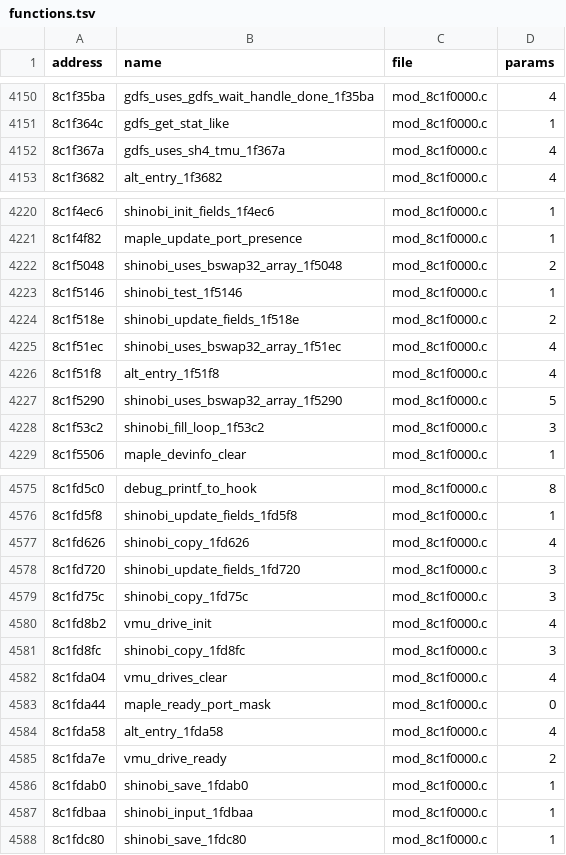
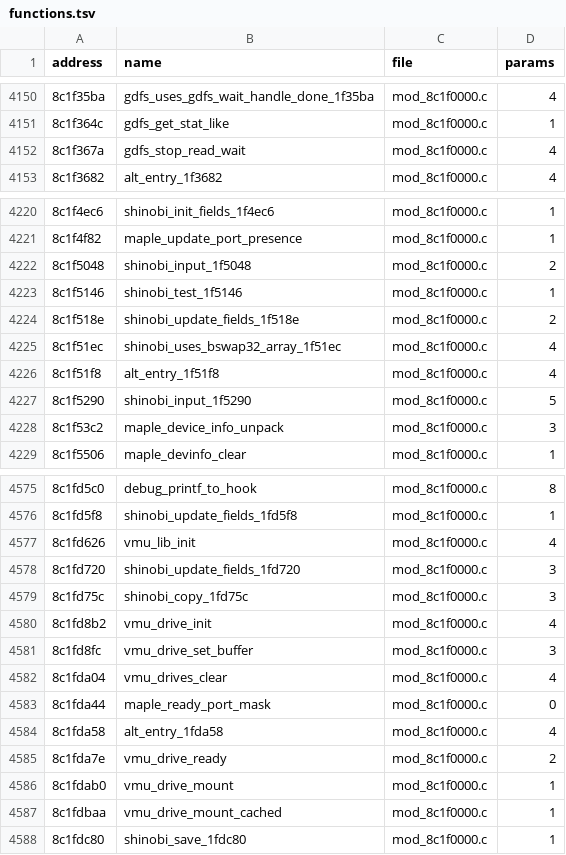
Before and after one commit to quatric/seaman-decomp, a TSV file: decomp/functions.tsv, drawn as a sheet; only a part is shown, gaps mark what is left out; the diff covers the shown part only.

```diff
--- a/decomp/functions.tsv
+++ b/decomp/functions.tsv
@@ -4151,3 +4151,3 @@ address	name	file	params
 8c1f364c	gdfs_get_stat_like	mod_8c1f0000.c	1
-8c1f367a	gdfs_uses_sh4_tmu_1f367a	mod_8c1f0000.c	4
+8c1f367a	gdfs_stop_read_wait	mod_8c1f0000.c	4
 8c1f3682	alt_entry_1f3682	mod_8c1f0000.c	4
@@ -4221,3 +4221,3 @@ address	name	file	params
 8c1f4f82	maple_update_port_presence	mod_8c1f0000.c	1
-8c1f5048	shinobi_uses_bswap32_array_1f5048	mod_8c1f0000.c	2
+8c1f5048	shinobi_input_1f5048	mod_8c1f0000.c	2
 8c1f5146	shinobi_test_1f5146	mod_8c1f0000.c	1
@@ -4226,4 +4226,4 @@ address	name	file	params
 8c1f51f8	alt_entry_1f51f8	mod_8c1f0000.c	4
-8c1f5290	shinobi_uses_bswap32_array_1f5290	mod_8c1f0000.c	5
-8c1f53c2	shinobi_fill_loop_1f53c2	mod_8c1f0000.c	3
+8c1f5290	shinobi_input_1f5290	mod_8c1f0000.c	5
+8c1f53c2	maple_device_info_unpack	mod_8c1f0000.c	3
 8c1f5506	maple_devinfo_clear	mod_8c1f0000.c	1
@@ -4576,3 +4576,3 @@ address	name	file	params
 8c1fd5f8	shinobi_update_fields_1fd5f8	mod_8c1f0000.c	1
-8c1fd626	shinobi_copy_1fd626	mod_8c1f0000.c	4
+8c1fd626	vmu_lib_init	mod_8c1f0000.c	4
 8c1fd720	shinobi_update_fields_1fd720	mod_8c1f0000.c	3
@@ -4580,3 +4580,3 @@ address	name	file	params
 8c1fd8b2	vmu_drive_init	mod_8c1f0000.c	4
-8c1fd8fc	shinobi_copy_1fd8fc	mod_8c1f0000.c	3
+8c1fd8fc	vmu_drive_set_buffer	mod_8c1f0000.c	3
 8c1fda04	vmu_drives_clear	mod_8c1f0000.c	4
@@ -4585,4 +4585,4 @@ address	name	file	params
 8c1fda7e	vmu_drive_ready	mod_8c1f0000.c	2
-8c1fdab0	shinobi_save_1fdab0	mod_8c1f0000.c	1
-8c1fdbaa	shinobi_input_1fdbaa	mod_8c1f0000.c	1
+8c1fdab0	vmu_drive_mount	mod_8c1f0000.c	1
+8c1fdbaa	vmu_drive_mount_cached	mod_8c1f0000.c	1
 8c1fdc80	shinobi_save_1fdc80	mod_8c1f0000.c	1
```
Also changed, not shown: 24 edited cells elsewhere in this file, tools/readable_names.tsv, 10 other files.
